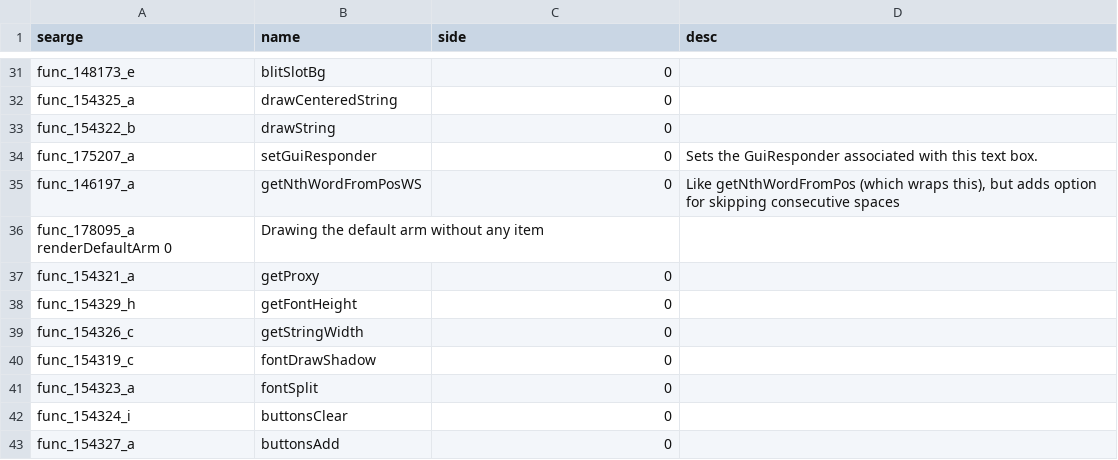
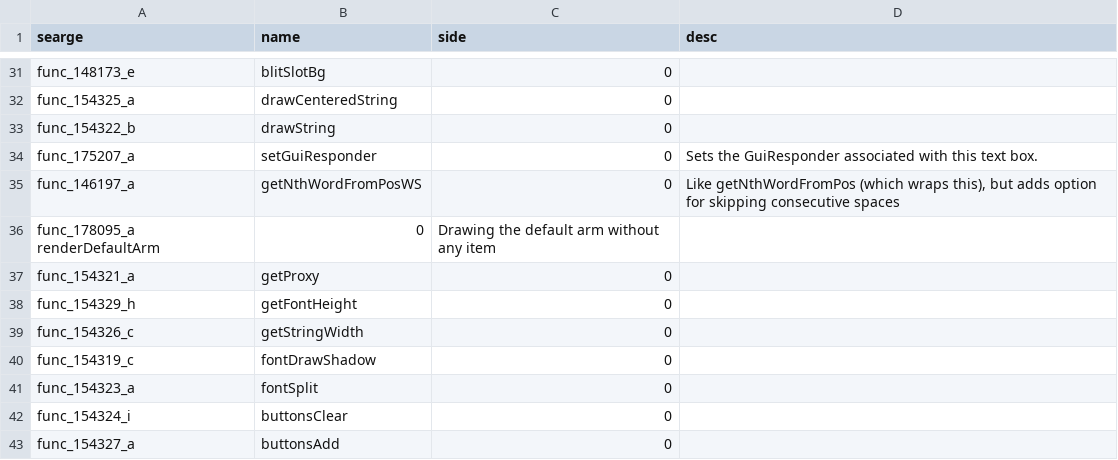
Before and after one commit to xKeksbyte/Updated-1.8.8-MCP-Mappings, a CSV file: methods.csv, drawn as a sheet; only a part is shown, gaps mark what is left out; removed rows and columns are numbered as before the commit, all else as after; the diff names each change by its address in the sheet, - before the commit and + after, or states it on an @@ line.

Commit message:
Update methods.csv

```diff
--- a/methods.csv
+++ b/methods.csv
-row 36: func_178095_a renderDefaultArm 0 | Drawing the default arm without any item
+row 36: func_178095_a renderDefaultArm | 0 | Drawing the default arm without any item
```
